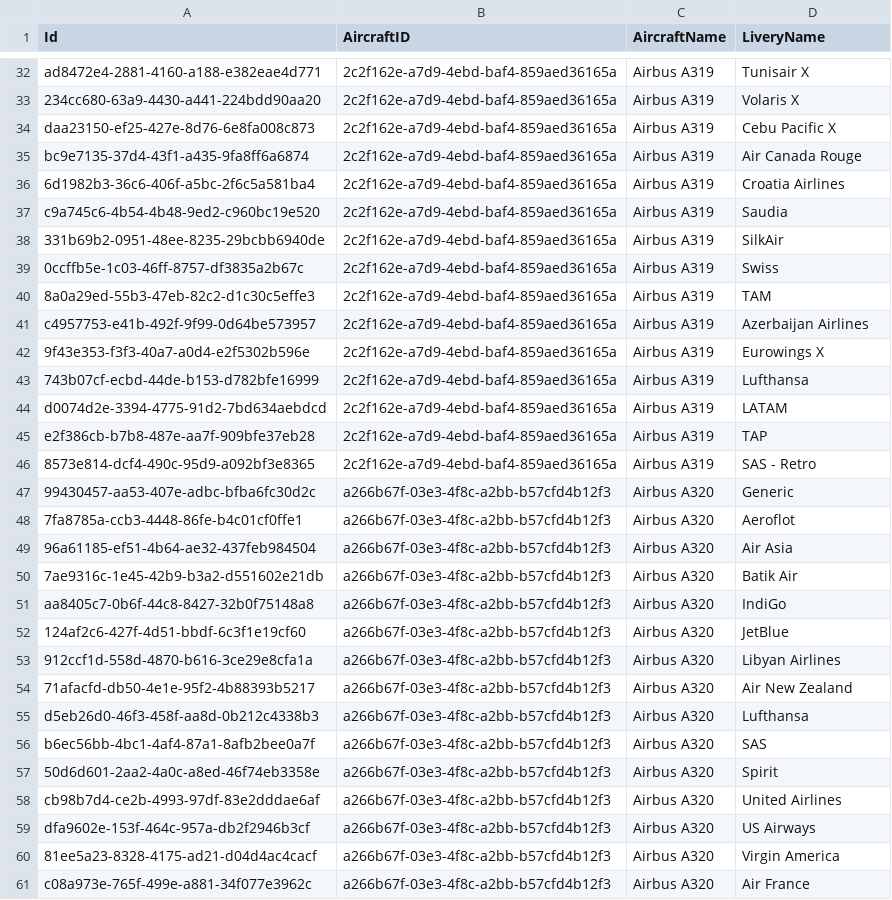
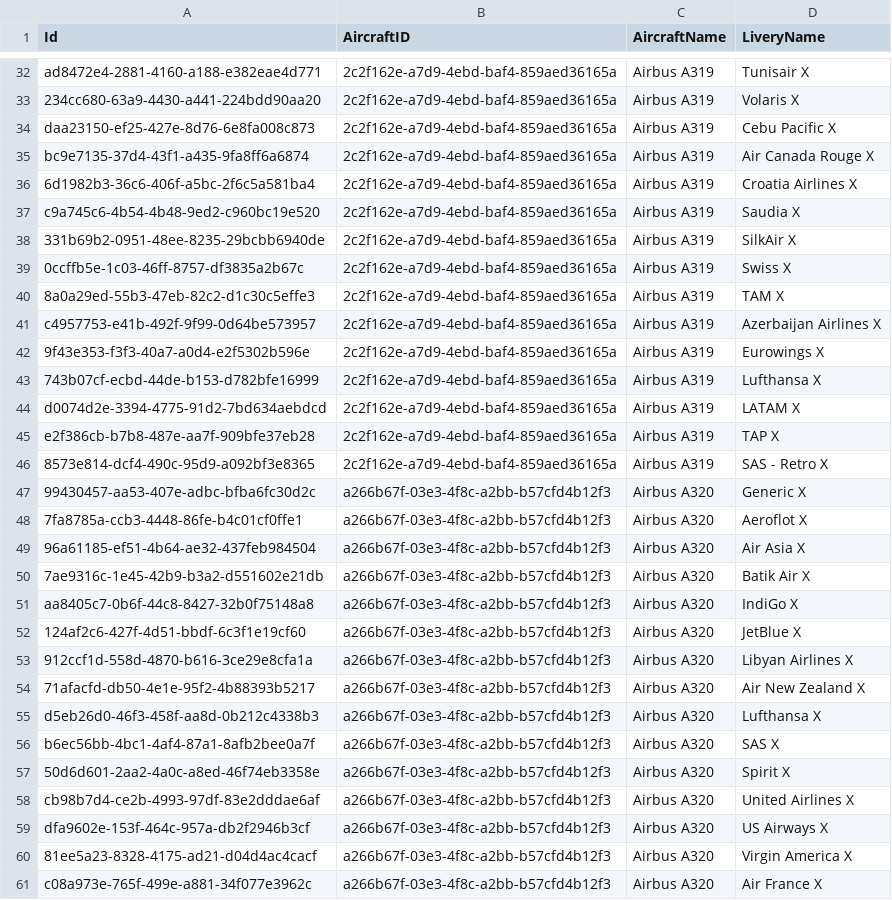
Before and after one commit to Daniboi737/Infinite_Live, a CSV file: 23.02.csv, drawn as a sheet; only a part is shown, gaps mark what is left out; the diff covers the shown part only.

Commit message:
Update 23.02.csv

```diff
--- a/23.02.csv
+++ b/23.02.csv
@@ -34,28 +34,28 @@ ad8472e4-2881-4160-a188-e382eae4d771,2c2f162e-a7d9-4ebd-baf4-859aed36165a,Airbus
 daa23150-ef25-427e-8d76-6e8fa008c873,2c2f162e-a7d9-4ebd-baf4-859aed36165a,Airbus A319,Cebu Pacific X
-bc9e7135-37d4-43f1-a435-9fa8ff6a6874,2c2f162e-a7d9-4ebd-baf4-859aed36165a,Airbus A319,Air Canada Rouge
-6d1982b3-36c6-406f-a5bc-2f6c5a581ba4,2c2f162e-a7d9-4ebd-baf4-859aed36165a,Airbus A319,Croatia Airlines
-c9a745c6-4b54-4b48-9ed2-c960bc19e520,2c2f162e-a7d9-4ebd-baf4-859aed36165a,Airbus A319,Saudia
-331b69b2-0951-48ee-8235-29bcbb6940de,2c2f162e-a7d9-4ebd-baf4-859aed36165a,Airbus A319,SilkAir
-0ccffb5e-1c03-46ff-8757-df3835a2b67c,2c2f162e-a7d9-4ebd-baf4-859aed36165a,Airbus A319,Swiss
-8a0a29ed-55b3-47eb-82c2-d1c30c5effe3,2c2f162e-a7d9-4ebd-baf4-859aed36165a,Airbus A319,TAM
-c4957753-e41b-492f-9f99-0d64be573957,2c2f162e-a7d9-4ebd-baf4-859aed36165a,Airbus A319,Azerbaijan Airlines
+bc9e7135-37d4-43f1-a435-9fa8ff6a6874,2c2f162e-a7d9-4ebd-baf4-859aed36165a,Airbus A319,Air Canada Rouge X
+6d1982b3-36c6-406f-a5bc-2f6c5a581ba4,2c2f162e-a7d9-4ebd-baf4-859aed36165a,Airbus A319,Croatia Airlines X
+c9a745c6-4b54-4b48-9ed2-c960bc19e520,2c2f162e-a7d9-4ebd-baf4-859aed36165a,Airbus A319,Saudia X
+331b69b2-0951-48ee-8235-29bcbb6940de,2c2f162e-a7d9-4ebd-baf4-859aed36165a,Airbus A319,SilkAir X
+0ccffb5e-1c03-46ff-8757-df3835a2b67c,2c2f162e-a7d9-4ebd-baf4-859aed36165a,Airbus A319,Swiss X
+8a0a29ed-55b3-47eb-82c2-d1c30c5effe3,2c2f162e-a7d9-4ebd-baf4-859aed36165a,Airbus A319,TAM X
+c4957753-e41b-492f-9f99-0d64be573957,2c2f162e-a7d9-4ebd-baf4-859aed36165a,Airbus A319,Azerbaijan Airlines X
 9f43e353-f3f3-40a7-a0d4-e2f5302b596e,2c2f162e-a7d9-4ebd-baf4-859aed36165a,Airbus A319,Eurowings X
-743b07cf-ecbd-44de-b153-d782bfe16999,2c2f162e-a7d9-4ebd-baf4-859aed36165a,Airbus A319,Lufthansa
-d0074d2e-3394-4775-91d2-7bd634aebdcd,2c2f162e-a7d9-4ebd-baf4-859aed36165a,Airbus A319,LATAM
-e2f386cb-b7b8-487e-aa7f-909bfe37eb28,2c2f162e-a7d9-4ebd-baf4-859aed36165a,Airbus A319,TAP
-8573e814-dcf4-490c-95d9-a092bf3e8365,2c2f162e-a7d9-4ebd-baf4-859aed36165a,Airbus A319,SAS - Retro
-99430457-aa53-407e-adbc-bfba6fc30d2c,a266b67f-03e3-4f8c-a2bb-b57cfd4b12f3,Airbus A320,Generic
-7fa8785a-ccb3-4448-86fe-b4c01cf0ffe1,a266b67f-03e3-4f8c-a2bb-b57cfd4b12f3,Airbus A320,Aeroflot
-96a61185-ef51-4b64-ae32-437feb984504,a266b67f-03e3-4f8c-a2bb-b57cfd4b12f3,Airbus A320,Air Asia
-7ae9316c-1e45-42b9-b3a2-d551602e21db,a266b67f-03e3-4f8c-a2bb-b57cfd4b12f3,Airbus A320,Batik Air
-aa8405c7-0b6f-44c8-8427-32b0f75148a8,a266b67f-03e3-4f8c-a2bb-b57cfd4b12f3,Airbus A320,IndiGo
-124af2c6-427f-4d51-bbdf-6c3f1e19cf60,a266b67f-03e3-4f8c-a2bb-b57cfd4b12f3,Airbus A320,JetBlue
-912ccf1d-558d-4870-b616-3ce29e8cfa1a,a266b67f-03e3-4f8c-a2bb-b57cfd4b12f3,Airbus A320,Libyan Airlines
-71afacfd-db50-4e1e-95f2-4b88393b5217,a266b67f-03e3-4f8c-a2bb-b57cfd4b12f3,Airbus A320,Air New Zealand
-d5eb26d0-46f3-458f-aa8d-0b212c4338b3,a266b67f-03e3-4f8c-a2bb-b57cfd4b12f3,Airbus A320,Lufthansa
-b6ec56bb-4bc1-4af4-87a1-8afb2bee0a7f,a266b67f-03e3-4f8c-a2bb-b57cfd4b12f3,Airbus A320,SAS
-50d6d601-2aa2-4a0c-a8ed-46f74eb3358e,a266b67f-03e3-4f8c-a2bb-b57cfd4b12f3,Airbus A320,Spirit
-cb98b7d4-ce2b-4993-97df-83e2dddae6af,a266b67f-03e3-4f8c-a2bb-b57cfd4b12f3,Airbus A320,United Airlines
-dfa9602e-153f-464c-957a-db2f2946b3cf,a266b67f-03e3-4f8c-a2bb-b57cfd4b12f3,Airbus A320,US Airways
-81ee5a23-8328-4175-ad21-d04d4ac4cacf,a266b67f-03e3-4f8c-a2bb-b57cfd4b12f3,Airbus A320,Virgin America
-c08a973e-765f-499e-a881-34f077e3962c,a266b67f-03e3-4f8c-a2bb-b57cfd4b12f3,Airbus A320,Air France
+743b07cf-ecbd-44de-b153-d782bfe16999,2c2f162e-a7d9-4ebd-baf4-859aed36165a,Airbus A319,Lufthansa X
+d0074d2e-3394-4775-91d2-7bd634aebdcd,2c2f162e-a7d9-4ebd-baf4-859aed36165a,Airbus A319,LATAM X
+e2f386cb-b7b8-487e-aa7f-909bfe37eb28,2c2f162e-a7d9-4ebd-baf4-859aed36165a,Airbus A319,TAP X
+8573e814-dcf4-490c-95d9-a092bf3e8365,2c2f162e-a7d9-4ebd-baf4-859aed36165a,Airbus A319,SAS - Retro X
+99430457-aa53-407e-adbc-bfba6fc30d2c,a266b67f-03e3-4f8c-a2bb-b57cfd4b12f3,Airbus A320,Generic X
+7fa8785a-ccb3-4448-86fe-b4c01cf0ffe1,a266b67f-03e3-4f8c-a2bb-b57cfd4b12f3,Airbus A320,Aeroflot X
+96a61185-ef51-4b64-ae32-437feb984504,a266b67f-03e3-4f8c-a2bb-b57cfd4b12f3,Airbus A320,Air Asia X
+7ae9316c-1e45-42b9-b3a2-d551602e21db,a266b67f-03e3-4f8c-a2bb-b57cfd4b12f3,Airbus A320,Batik Air X
+aa8405c7-0b6f-44c8-8427-32b0f75148a8,a266b67f-03e3-4f8c-a2bb-b57cfd4b12f3,Airbus A320,IndiGo X
+124af2c6-427f-4d51-bbdf-6c3f1e19cf60,a266b67f-03e3-4f8c-a2bb-b57cfd4b12f3,Airbus A320,JetBlue X
+912ccf1d-558d-4870-b616-3ce29e8cfa1a,a266b67f-03e3-4f8c-a2bb-b57cfd4b12f3,Airbus A320,Libyan Airlines X
+71afacfd-db50-4e1e-95f2-4b88393b5217,a266b67f-03e3-4f8c-a2bb-b57cfd4b12f3,Airbus A320,Air New Zealand X
+d5eb26d0-46f3-458f-aa8d-0b212c4338b3,a266b67f-03e3-4f8c-a2bb-b57cfd4b12f3,Airbus A320,Lufthansa X
+b6ec56bb-4bc1-4af4-87a1-8afb2bee0a7f,a266b67f-03e3-4f8c-a2bb-b57cfd4b12f3,Airbus A320,SAS X
+50d6d601-2aa2-4a0c-a8ed-46f74eb3358e,a266b67f-03e3-4f8c-a2bb-b57cfd4b12f3,Airbus A320,Spirit X
+cb98b7d4-ce2b-4993-97df-83e2dddae6af,a266b67f-03e3-4f8c-a2bb-b57cfd4b12f3,Airbus A320,United Airlines X
+dfa9602e-153f-464c-957a-db2f2946b3cf,a266b67f-03e3-4f8c-a2bb-b57cfd4b12f3,Airbus A320,US Airways X
+81ee5a23-8328-4175-ad21-d04d4ac4cacf,a266b67f-03e3-4f8c-a2bb-b57cfd4b12f3,Airbus A320,Virgin America X
+c08a973e-765f-499e-a881-34f077e3962c,a266b67f-03e3-4f8c-a2bb-b57cfd4b12f3,Airbus A320,Air France X
```
Also changed, not shown: 27 edited cells elsewhere in this file.
